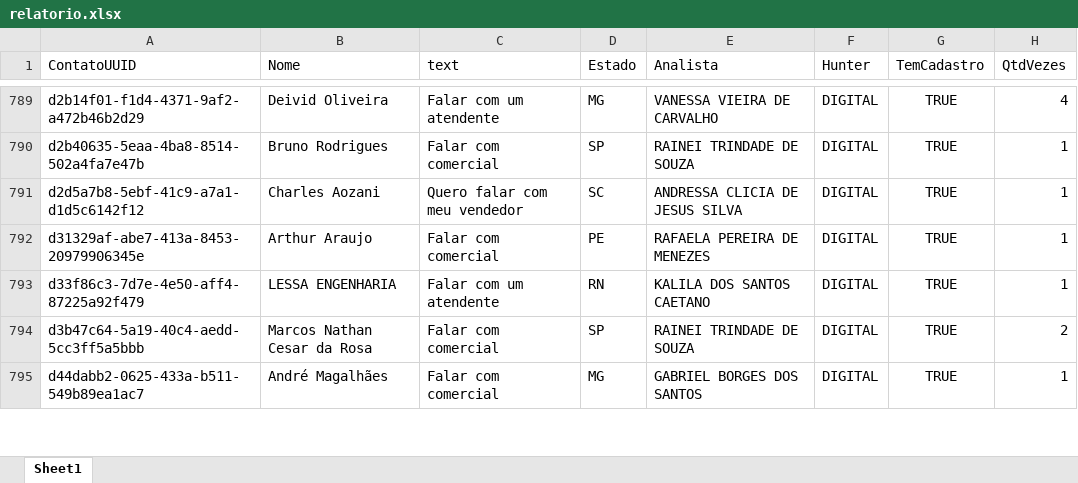
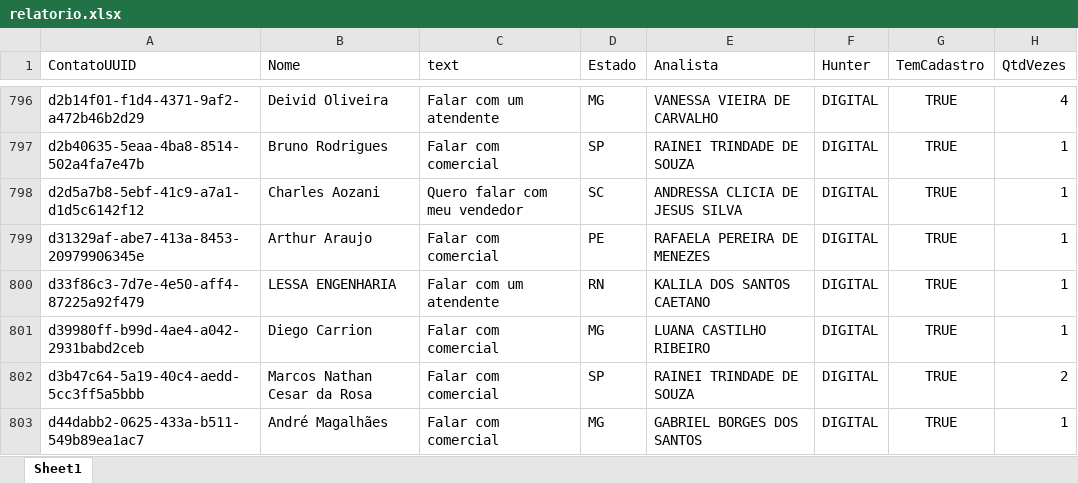
Before and after one commit to Marketing-Amara/weni-relatorio, an Excel workbook: output/relatorio.xlsx, sheet Sheet1, drawn as a sheet; only a part is shown, gaps mark what is left out; values as stored, in another font and other column widths than the file's, no borders; the diff covers the shown part only; the diff names each change by its address in the sheet, - before the commit and + after, or states it on an @@ line.

```diff
--- a/output/relatorio.xlsx (sheet Sheet1)
+++ b/output/relatorio.xlsx (sheet Sheet1)
+row 801: d39980ff-b99d-4ae4-a042-2931babd2ceb | Diego Carrion | Falar com comercial | MG | LUANA CASTILHO RIBEIRO | DIGITAL | TRUE | 1
```
Also changed, not shown: 10 added rows and 25 edited cells elsewhere in this sheet.
